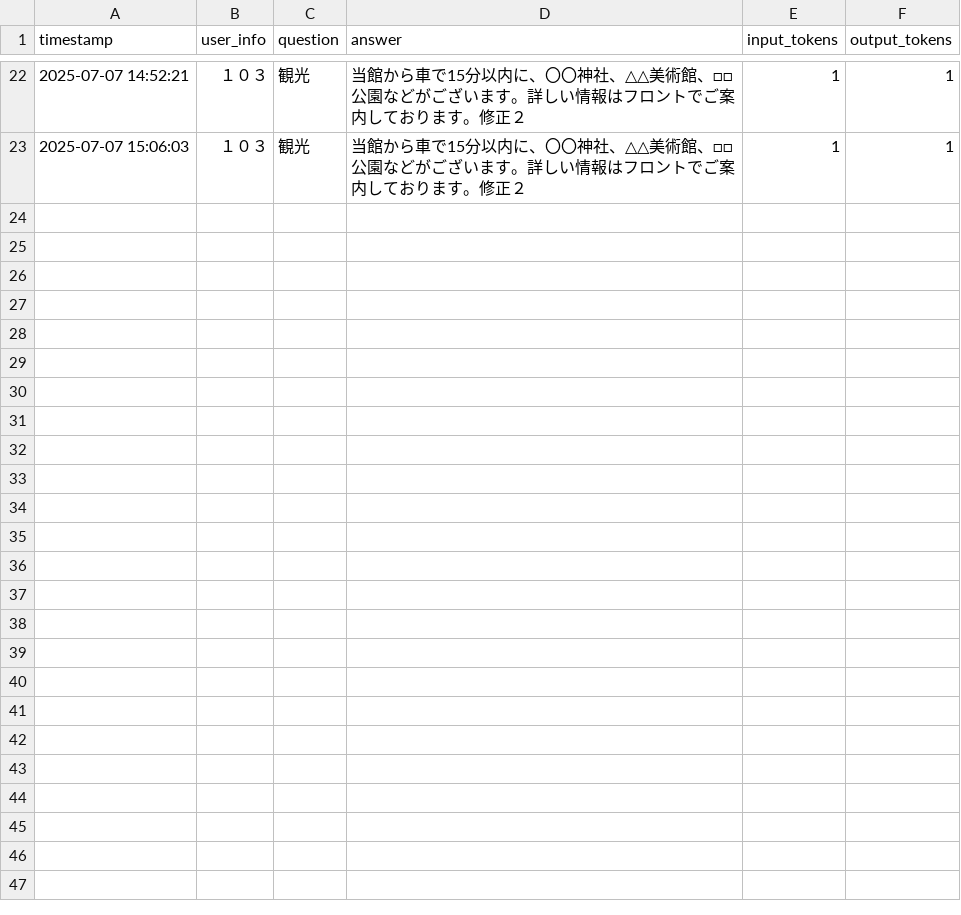
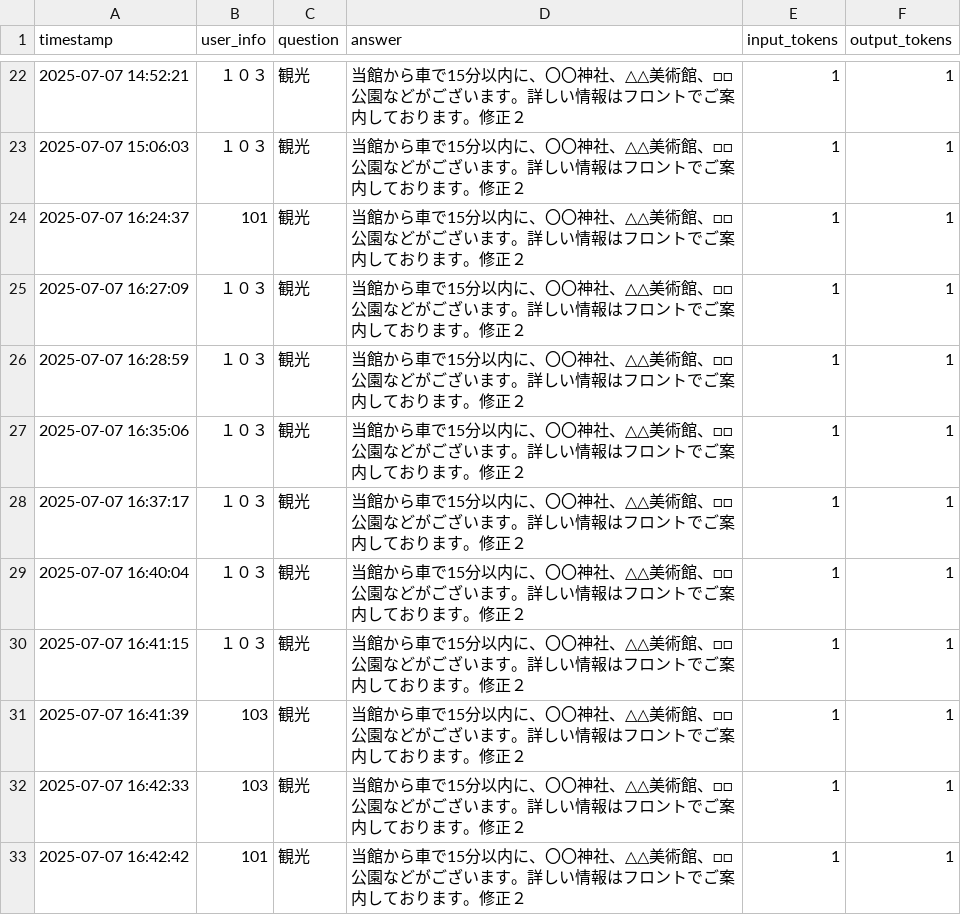
Before and after one commit to NEXT-001/ryokan-faq-bot, a CSV file: data/companies/demo-company/history.csv, drawn as a sheet; only a part is shown, gaps mark what is left out.

```diff
--- a/data/companies/demo-company/history.csv
+++ b/data/companies/demo-company/history.csv
@@ -23 +23,11 @@
 "2025-07-07 15:06:03","１０３","観光","当館から車で15分以内に、〇〇神社、△△美術館、□□公園などがございます。詳しい情報はフロントでご案内しております。修正２","1","1"
+"2025-07-07 16:24:37","101","観光","当館から車で15分以内に、〇〇神社、△△美術館、□□公園などがございます。詳しい情報はフロントでご案内しております。修正２","1","1"
+"2025-07-07 16:27:09","１０３","観光","当館から車で15分以内に、〇〇神社、△△美術館、□□公園などがございます。詳しい情報はフロントでご案内しております。修正２","1","1"
+"2025-07-07 16:28:59","１０３","観光","当館から車で15分以内に、〇〇神社、△△美術館、□□公園などがございます。詳しい情報はフロントでご案内しております。修正２","1","1"
+"2025-07-07 16:35:06","１０３","観光","当館から車で15分以内に、〇〇神社、△△美術館、□□公園などがございます。詳しい情報はフロントでご案内しております。修正２","1","1"
+"2025-07-07 16:37:17","１０３","観光","当館から車で15分以内に、〇〇神社、△△美術館、□□公園などがございます。詳しい情報はフロントでご案内しております。修正２","1","1"
+"2025-07-07 16:40:04","１０３","観光","当館から車で15分以内に、〇〇神社、△△美術館、□□公園などがございます。詳しい情報はフロントでご案内しております。修正２","1","1"
+"2025-07-07 16:41:15","１０３","観光","当館から車で15分以内に、〇〇神社、△△美術館、□□公園などがございます。詳しい情報はフロントでご案内しております。修正２","1","1"
+"2025-07-07 16:41:39","103","観光","当館から車で15分以内に、〇〇神社、△△美術館、□□公園などがございます。詳しい情報はフロントでご案内しております。修正２","1","1"
+"2025-07-07 16:42:33","103","観光","当館から車で15分以内に、〇〇神社、△△美術館、□□公園などがございます。詳しい情報はフロントでご案内しております。修正２","1","1"
+"2025-07-07 16:42:42","101","観光","当館から車で15分以内に、〇〇神社、△△美術館、□□公園などがございます。詳しい情報はフロントでご案内しております。修正２","1","1"
```
Also changed, not shown: 1 other file.
